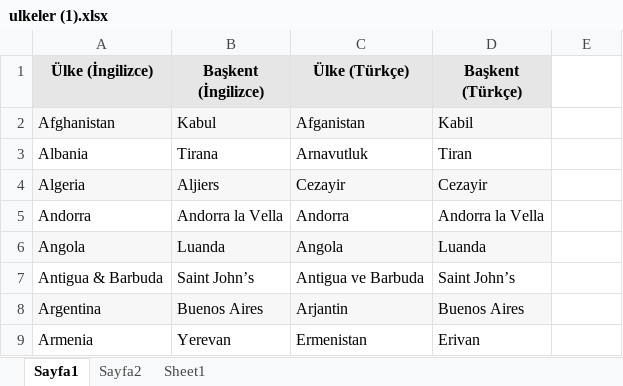
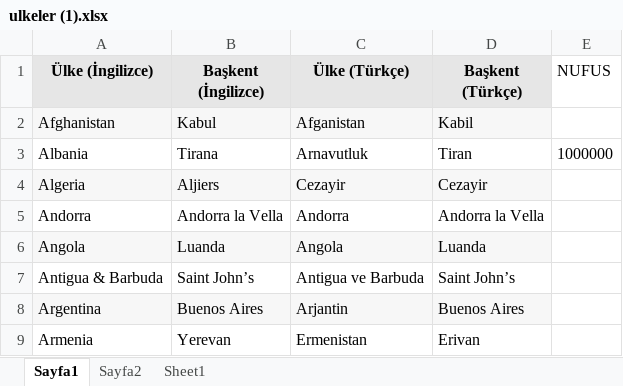
Before and after one commit to halimelafci/SeleniumPom, an Excel workbook: src/resources/ulkeler (1).xlsx, sheet Sayfa1, drawn as a sheet; only a part is shown; values as stored, in another font and other column widths than the file's, no borders; the diff names each change by its address in the sheet, - before the commit and + after, or states it on an @@ line.

```diff
--- a/src/resources/ulkeler (1).xlsx (sheet Sayfa1)
+++ b/src/resources/ulkeler (1).xlsx (sheet Sayfa1)
-E1: (empty)
+E1: NUFUS
-E3 (NUFUS): (empty)
+E3 (NUFUS): 1000000
```
Also changed, not shown: 4 other files.
